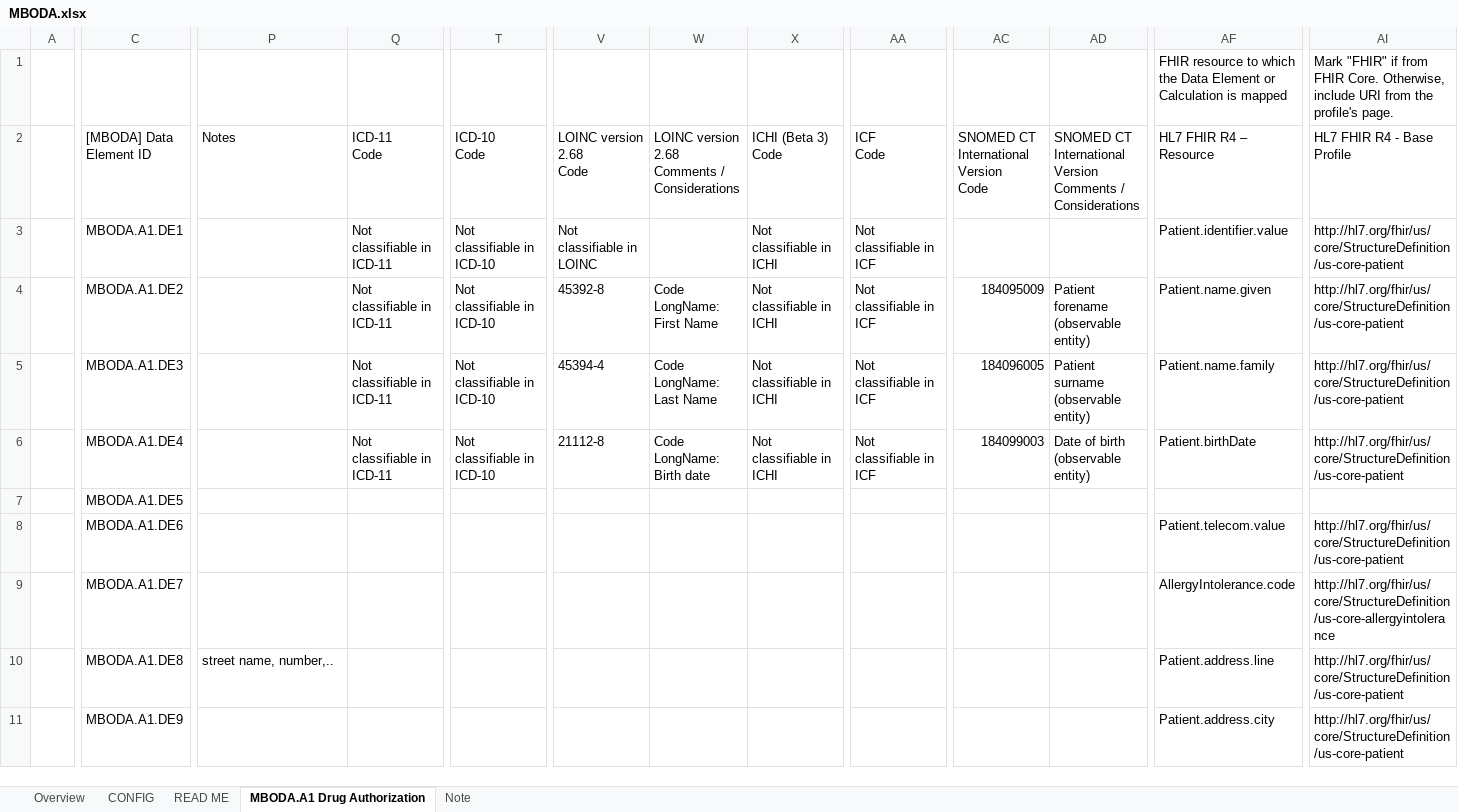
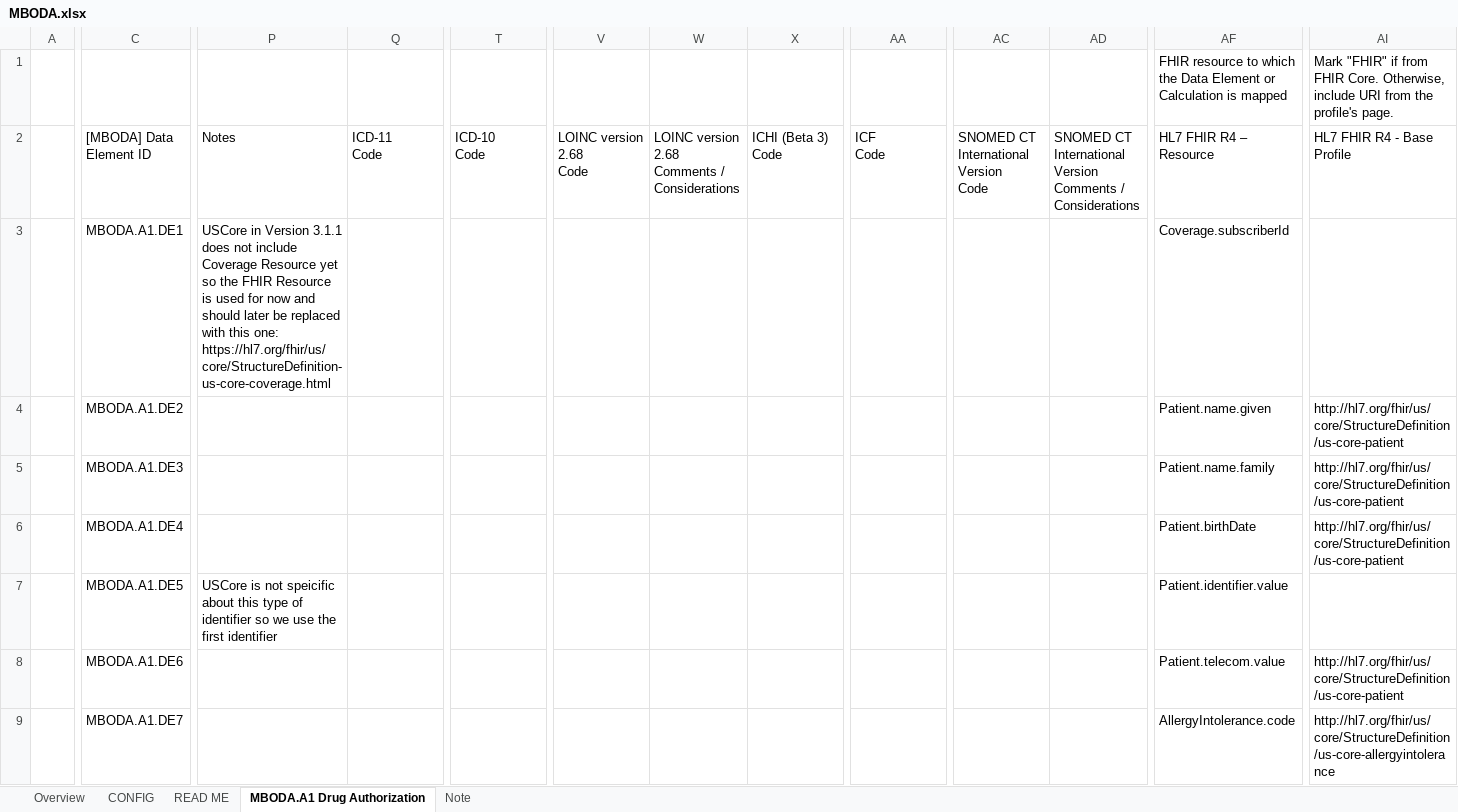
Before and after one commit to cqframework/cqf-us, an Excel workbook: input/l2/MBODA.xlsx, sheet MBODA.A1 Drug Authorization, drawn as a sheet; only a part is shown, gaps mark what is left out; the shorter side is filled out with more unchanged rows; values as stored, in another font and other column widths than the file's, no cell formats; the diff covers the shown part only; the diff names each change by its address in the sheet, - before the commit and + after, or states it on an @@ line.

Commit message:
update missing colums

```diff
--- a/input/l2/MBODA.xlsx (sheet MBODA.A1 Drug Authorization)
+++ b/input/l2/MBODA.xlsx (sheet MBODA.A1 Drug Authorization)
-P3 (Notes): (empty)
+P3 (Notes): USCore in Version 3.1.1 does not include Coverage Resource yet so the FHIR Resource is used for now and should later be replaced with this one: https://hl7.org/fhir/us/core/StructureDefinition-us-core-coverage.html
-Q3:Q6 (ICD-11 Code): Not classifiable in ICD-11
+Q3:Q6 (ICD-11 Code): (empty)
-T3:T6 (ICD-10 Code): Not classifiable in ICD-10
+T3:T6 (ICD-10 Code): (empty)
-V3 (LOINC version 2.68 Code): Not classifiable in LOINC
+V3 (LOINC version 2.68 Code): (empty)
-X3:X6 (ICHI (Beta 3) Code): Not classifiable in ICHI
+X3:X6 (ICHI (Beta 3) Code): (empty)
-AA3:AA6 (ICF Code): Not classifiable in ICF
+AA3:AA6 (ICF Code): (empty)
-AF3 (HL7 FHIR R4 – Resource): Patient.identifier.value
+AF3 (HL7 FHIR R4 – Resource): Coverage.subscriberId
-AI3 (HL7 FHIR R4 - Base Profile): http://hl7.org/fhir/us/core/StructureDefinition/us-core-patient
+AI3 (HL7 FHIR R4 - Base Profile): (empty)
-V4 (LOINC version 2.68 Code): 45392-8
+V4 (LOINC version 2.68 Code): (empty)
-W4: Code LongName: First Name
+W4: (empty)
-AC4: 184095009
+AC4: (empty)
-AD4: Patient forename (observable entity)
+AD4: (empty)
-V5 (LOINC version 2.68 Code): 45394-4
+V5 (LOINC version 2.68 Code): (empty)
-W5: Code LongName: Last Name
+W5: (empty)
-AC5: 184096005
+AC5: (empty)
-AD5: Patient surname (observable entity)
+AD5: (empty)
-V6 (LOINC version 2.68 Code): 21112-8
+V6 (LOINC version 2.68 Code): (empty)
-W6: Code LongName: Birth date
+W6: (empty)
-AC6: 184099003
+AC6: (empty)
-AD6: Date of birth (observable entity)
+AD6: (empty)
-P7 (Notes): (empty)
+P7 (Notes): USCore is not speicific about this type of identifier so we use the first identifier
-AF7 (HL7 FHIR R4 – Resource): (empty)
+AF7 (HL7 FHIR R4 – Resource): Patient.identifier.value
```
Also changed, not shown: 33 edited cells elsewhere in this sheet, cell formats.
